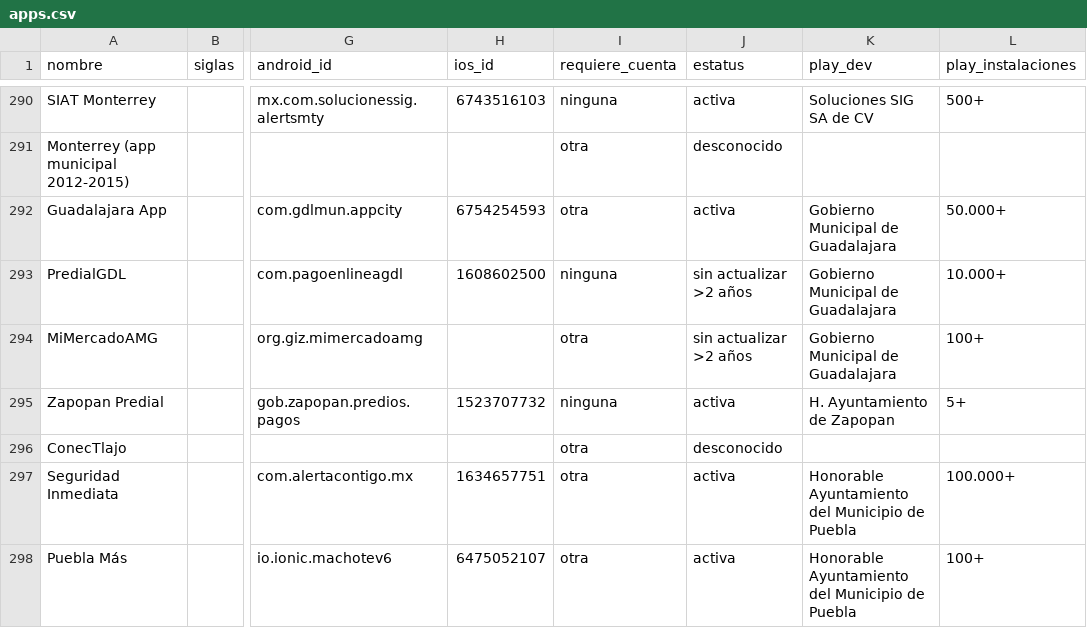
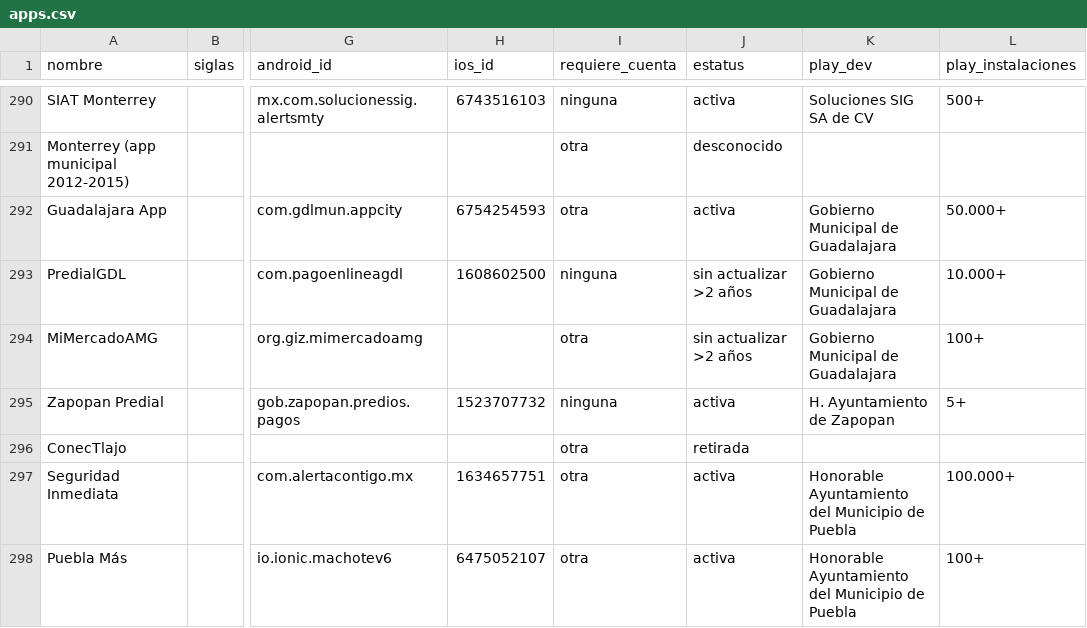
Before and after one commit to elimorals/gob-mx-reverse-engineering, a CSV file: apps/apps.csv, drawn as a sheet; only a part is shown, gaps mark what is left out; the diff covers the shown part only; the diff names each change by its address in the sheet, - before the commit and + after, or states it on an @@ line.

```diff
--- a/apps/apps.csv
+++ b/apps/apps.csv
-J296 (estatus): desconocido
+J296 (estatus): retirada
```
Also changed, not shown: 1 removed row and 37 edited cells elsewhere in this file, 13 other files.
